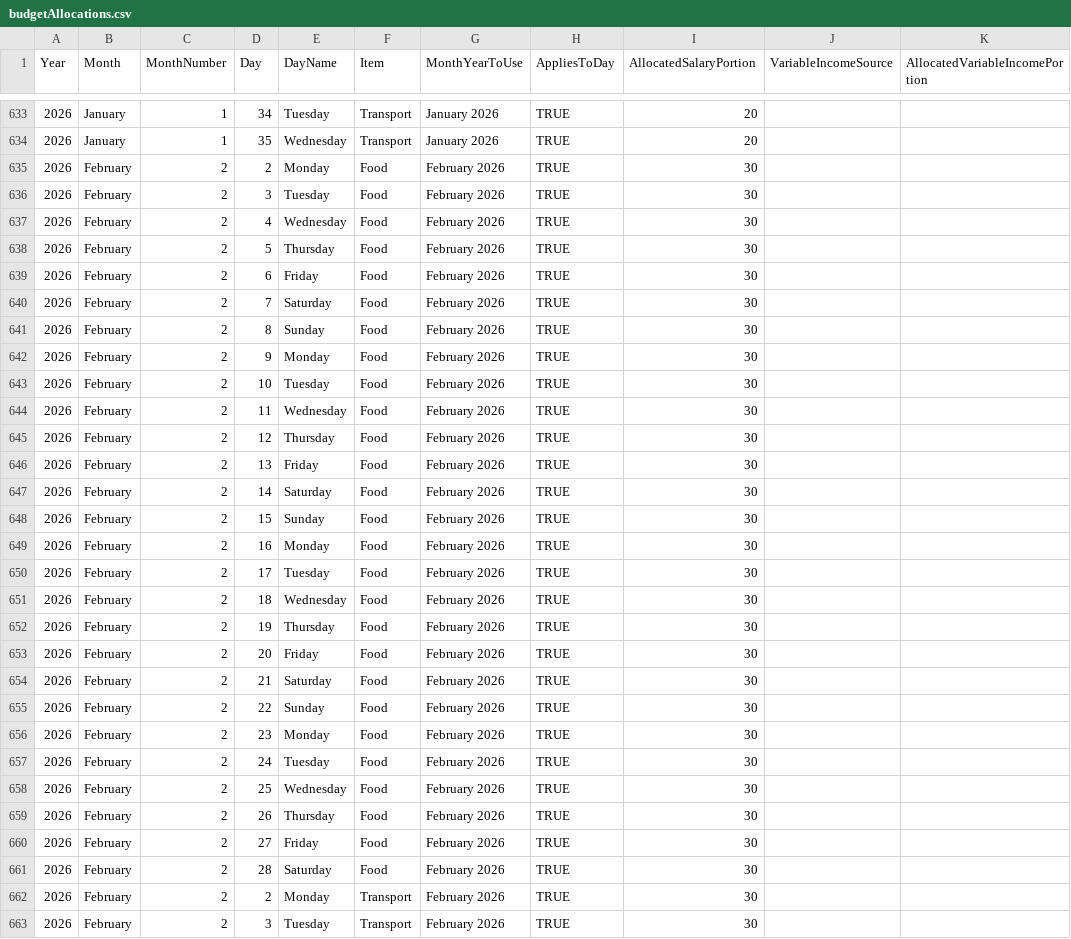
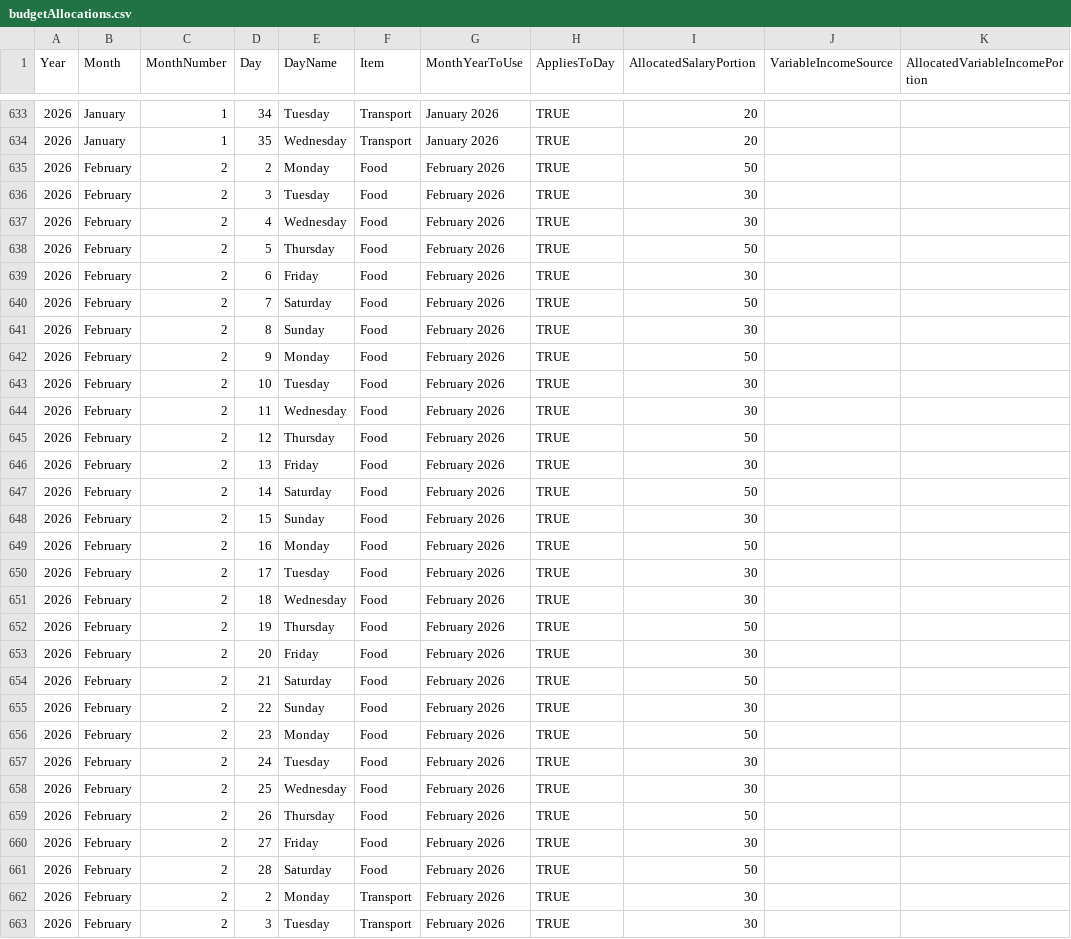
Before and after one commit to lolaaaaa1/lifeOS, a CSV file: data/budgetAllocations.csv, drawn as a sheet; only a part is shown, gaps mark what is left out.

Commit message:
Daily amounts Food February 2026

```diff
--- a/data/budgetAllocations.csv
+++ b/data/budgetAllocations.csv
@@ -634,29 +634,29 @@ Year,Month,MonthNumber,Day,DayName,Item,MonthYearToUse,AppliesToDay,AllocatedSal
 2026,January,1,35,Wednesday,Transport,January 2026,TRUE,20,,
-2026,February,2,2,Monday,Food,February 2026,TRUE,30,,
+2026,February,2,2,Monday,Food,February 2026,TRUE,50,,
 2026,February,2,3,Tuesday,Food,February 2026,TRUE,30,,
 2026,February,2,4,Wednesday,Food,February 2026,TRUE,30,,
-2026,February,2,5,Thursday,Food,February 2026,TRUE,30,,
+2026,February,2,5,Thursday,Food,February 2026,TRUE,50,,
 2026,February,2,6,Friday,Food,February 2026,TRUE,30,,
-2026,February,2,7,Saturday,Food,February 2026,TRUE,30,,
+2026,February,2,7,Saturday,Food,February 2026,TRUE,50,,
 2026,February,2,8,Sunday,Food,February 2026,TRUE,30,,
-2026,February,2,9,Monday,Food,February 2026,TRUE,30,,
+2026,February,2,9,Monday,Food,February 2026,TRUE,50,,
 2026,February,2,10,Tuesday,Food,February 2026,TRUE,30,,
 2026,February,2,11,Wednesday,Food,February 2026,TRUE,30,,
-2026,February,2,12,Thursday,Food,February 2026,TRUE,30,,
+2026,February,2,12,Thursday,Food,February 2026,TRUE,50,,
 2026,February,2,13,Friday,Food,February 2026,TRUE,30,,
-2026,February,2,14,Saturday,Food,February 2026,TRUE,30,,
+2026,February,2,14,Saturday,Food,February 2026,TRUE,50,,
 2026,February,2,15,Sunday,Food,February 2026,TRUE,30,,
-2026,February,2,16,Monday,Food,February 2026,TRUE,30,,
+2026,February,2,16,Monday,Food,February 2026,TRUE,50,,
 2026,February,2,17,Tuesday,Food,February 2026,TRUE,30,,
 2026,February,2,18,Wednesday,Food,February 2026,TRUE,30,,
-2026,February,2,19,Thursday,Food,February 2026,TRUE,30,,
+2026,February,2,19,Thursday,Food,February 2026,TRUE,50,,
 2026,February,2,20,Friday,Food,February 2026,TRUE,30,,
-2026,February,2,21,Saturday,Food,February 2026,TRUE,30,,
+2026,February,2,21,Saturday,Food,February 2026,TRUE,50,,
 2026,February,2,22,Sunday,Food,February 2026,TRUE,30,,
-2026,February,2,23,Monday,Food,February 2026,TRUE,30,,
+2026,February,2,23,Monday,Food,February 2026,TRUE,50,,
 2026,February,2,24,Tuesday,Food,February 2026,TRUE,30,,
 2026,February,2,25,Wednesday,Food,February 2026,TRUE,30,,
-2026,February,2,26,Thursday,Food,February 2026,TRUE,30,,
+2026,February,2,26,Thursday,Food,February 2026,TRUE,50,,
 2026,February,2,27,Friday,Food,February 2026,TRUE,30,,
-2026,February,2,28,Saturday,Food,February 2026,TRUE,30,,
+2026,February,2,28,Saturday,Food,February 2026,TRUE,50,,
 2026,February,2,2,Monday,Transport,February 2026,TRUE,30,,
```
